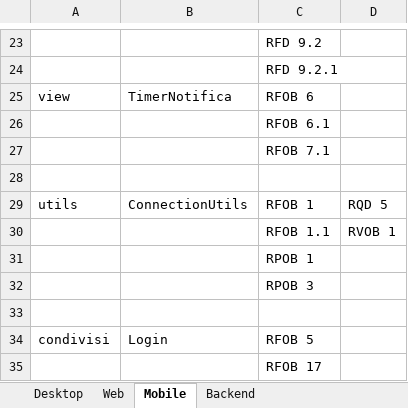
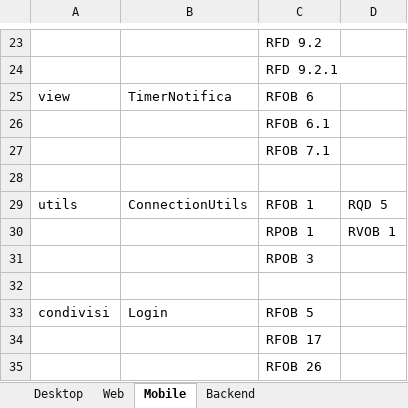
Before and after one commit to TeamCommitted/Team-Committed---Documenti, an Excel workbook: RQ/Esterni/Specifica Tecnica/Tracciamento Classi-requisiti.xlsx, sheet Mobile, drawn as a sheet; only a part is shown, gaps mark what is left out; the shorter side is filled out with more unchanged rows; values as stored, in another font and other column widths than the file's, no borders; the diff names each change by its address in the sheet, - before the commit and + after, or states it on an @@ line.

```diff
--- a/RQ/Esterni/Specifica Tecnica/Tracciamento Classi-requisiti.xlsx (sheet Mobile)
+++ b/RQ/Esterni/Specifica Tecnica/Tracciamento Classi-requisiti.xlsx (sheet Mobile)
-C30: RFOB 1.1
+C30: RPOB 1
-row 31:  |  | RPOB 1
```
Also changed, not shown: sheet Desktop, 2 other files.
